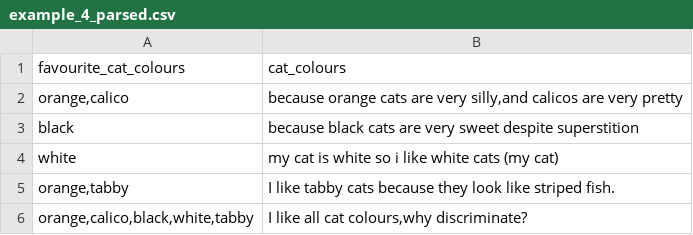
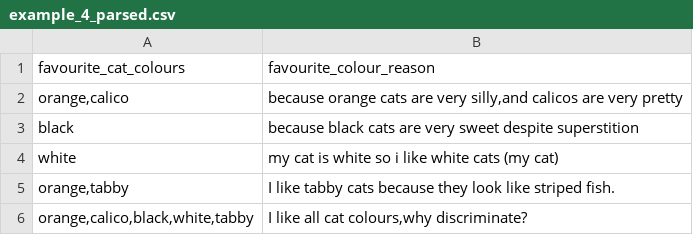
Before and after one commit to thegangtechnology/comma-fixer, a CSV file: examples/example_4_parsed.csv, drawn as a sheet.

Commit message:
chore: update README and example to use pypi import

```diff
--- a/examples/example_4_parsed.csv
+++ b/examples/example_4_parsed.csv
@@ -1,2 +1,2 @@
-favourite_cat_colours,cat_colours
+favourite_cat_colours,favourite_colour_reason
 "orange,calico","because orange cats are very silly,and calicos are very pretty"
```
Also changed, not shown: 2 other files.
